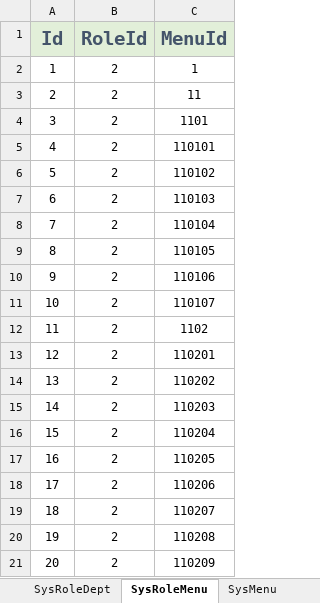
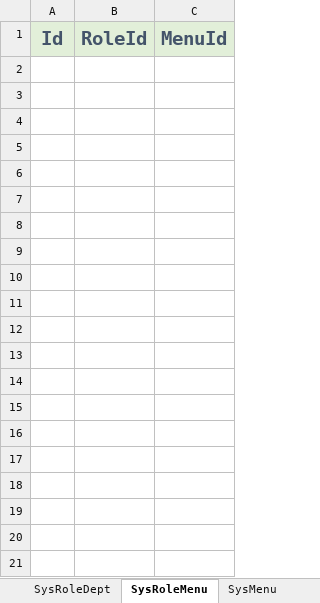
Before and after one commit to semix-global/netcore_semix_cuga_calibration, an Excel workbook: Sources/Cuga-Calibration-Solution/Assets/Data/InitData.xlsx, sheet SysRoleMenu, drawn as a sheet; only a part is shown; values as stored, in another font and other column widths than the file's, no borders; the diff covers the shown part only; the diff names each change by its address in the sheet, - before the commit and + after, or states it on an @@ line.

```diff
--- a/Sources/Cuga-Calibration-Solution/Assets/Data/InitData.xlsx (sheet SysRoleMenu)
+++ b/Sources/Cuga-Calibration-Solution/Assets/Data/InitData.xlsx (sheet SysRoleMenu)
-row 2: 1 | 2 | 1
-row 3: 2 | 2 | 11
-row 4: 3 | 2 | 1101
-row 5: 4 | 2 | 110101
-row 6: 5 | 2 | 110102
-row 7: 6 | 2 | 110103
-row 8: 7 | 2 | 110104
-row 9: 8 | 2 | 110105
-row 10: 9 | 2 | 110106
-row 11: 10 | 2 | 110107
-row 12: 11 | 2 | 1102
-row 13: 12 | 2 | 110201
-row 14: 13 | 2 | 110202
-row 15: 14 | 2 | 110203
-row 16: 15 | 2 | 110204
-row 17: 16 | 2 | 110205
-row 18: 17 | 2 | 110206
-row 19: 18 | 2 | 110207
-row 20: 19 | 2 | 110208
-row 21: 20 | 2 | 110209
```
Also changed, not shown: 292 removed rows elsewhere in this sheet, sheet SysDept, sheet SysUser, sheet SysPost, sheet SysRole, sheet SysUserPost, sheet SysUserRole, 9 other files.
